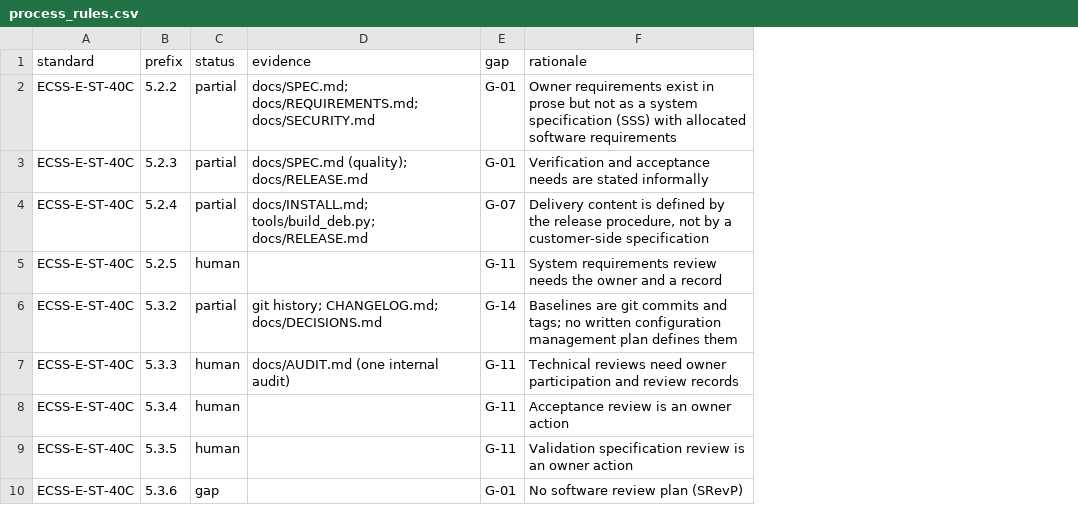
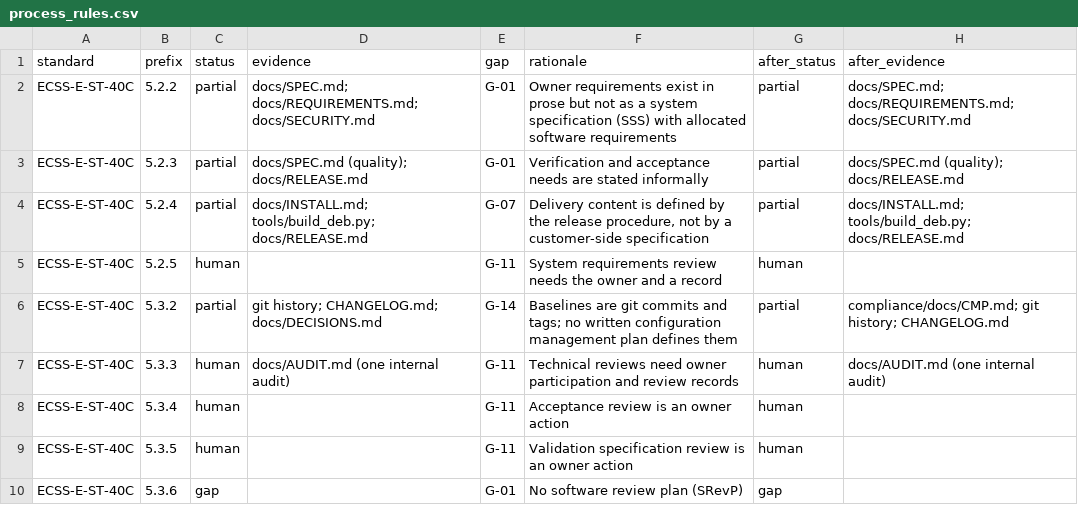
Before and after one commit to 0h3xn4/WireViz, a CSV file: harness/compliance/assessment/process_rules.csv, drawn as a sheet; only a part is shown; the diff names each change by its address in the sheet, - before the commit and + after, or states it on an @@ line.

```diff
--- a/harness/compliance/assessment/process_rules.csv
+++ b/harness/compliance/assessment/process_rules.csv
+column G (after_status), rows 2-10: partial | partial | partial | human | partial | human | human | human | gap
+column H (after_evidence), rows 2-7: docs/SPEC.md; docs/REQUIREMENTS.md; docs/SECURITY.md | docs/SPEC.md (quality); docs/RELEASE.md | docs/INSTALL.md; tools/build_deb.py; docs/RELEASE.md |  | compliance/docs/CMP.md; git history; CHANGELOG.md | docs/AUDIT.md (one internal audit)
```
Also changed, not shown: harness/compliance/assessment/design_assessment.csv, 3 other files.
